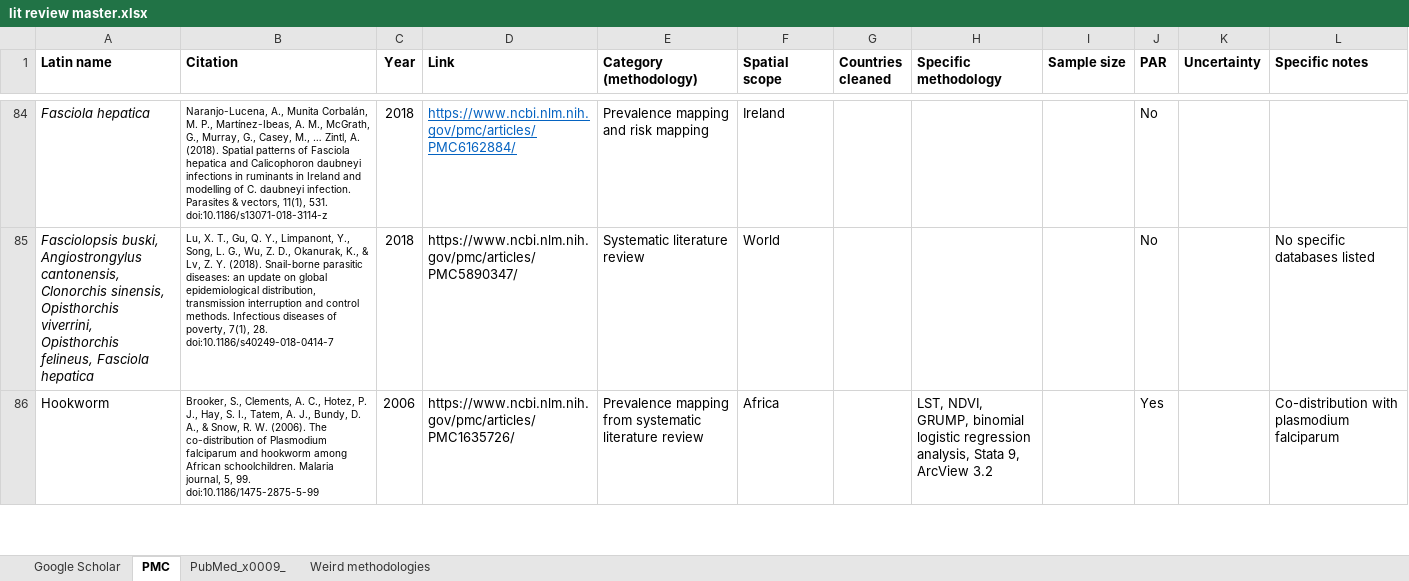
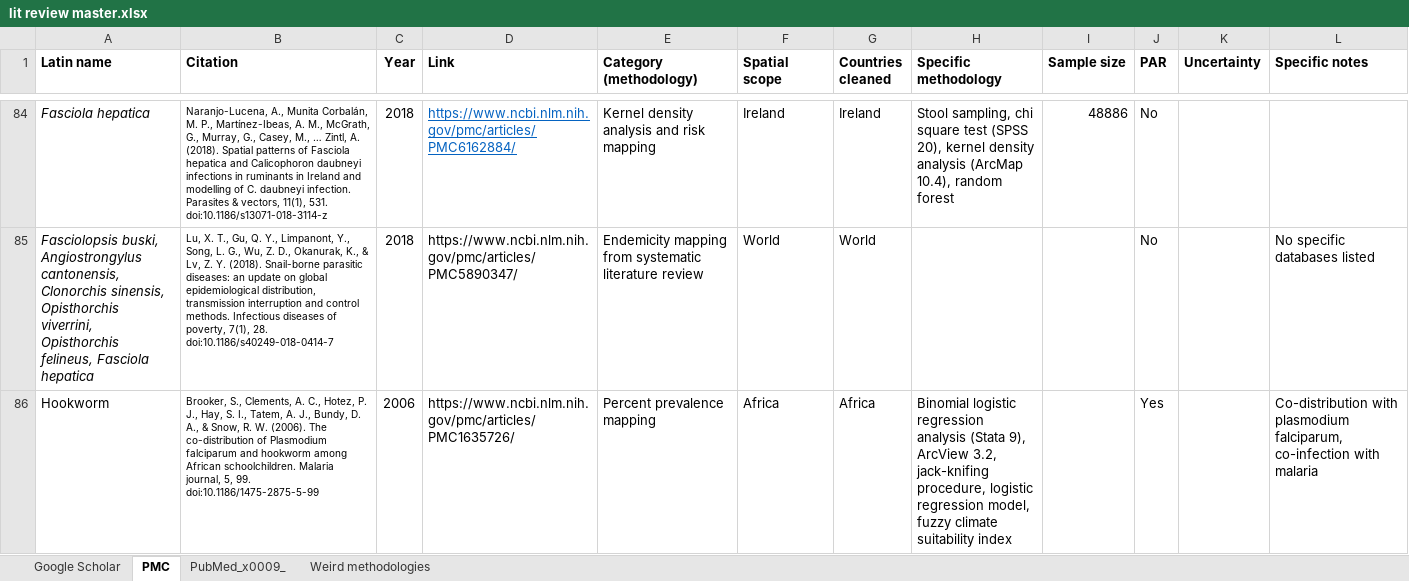
Before and after one commit to katieschluth/humanhelminths, an Excel workbook: lit review master.xlsx, sheet PMC, drawn as a sheet; only a part is shown, gaps mark what is left out; values as stored, in another font and other column widths than the file's, no borders; the diff covers the shown part only; the diff names each change by its address in the sheet, - before the commit and + after, or states it on an @@ line.

Commit message:
Updated lit review

```diff
--- a/lit review master.xlsx (sheet PMC)
+++ b/lit review master.xlsx (sheet PMC)
-E84 (Category (methodology)): Prevalence mapping and risk mapping
+E84 (Category (methodology)): Kernel density analysis and risk mapping
-G84 (Countries cleaned): (empty)
+G84 (Countries cleaned): Ireland
-H84 (Specific methodology): (empty)
+H84 (Specific methodology): Stool sampling, chi square test (SPSS 20), kernel density analysis (ArcMap 10.4), random forest
-I84 (Sample size): (empty)
+I84 (Sample size): 48886
-E85 (Category (methodology)): Systematic literature review
+E85 (Category (methodology)): Endemicity mapping from systematic literature review
-G85 (Countries cleaned): (empty)
+G85 (Countries cleaned): World
-E86 (Category (methodology)): Prevalence mapping from systematic literature review
+E86 (Category (methodology)): Percent prevalence mapping
-G86 (Countries cleaned): (empty)
+G86 (Countries cleaned): Africa
-H86 (Specific methodology): LST, NDVI, GRUMP, binomial logistic regression analysis, Stata 9, ArcView 3.2
+H86 (Specific methodology): Binomial logistic regression analysis (Stata 9), ArcView 3.2, jack-knifing procedure, logistic regression model, fuzzy climate suitability index
-L86 (Specific notes): …with plasmodium falciparum
+L86 (Specific notes): …with plasmodium falciparum, co-infection with malaria
```
Also changed, not shown: 51 edited cells elsewhere in this sheet, sheet Weird methodologies.
